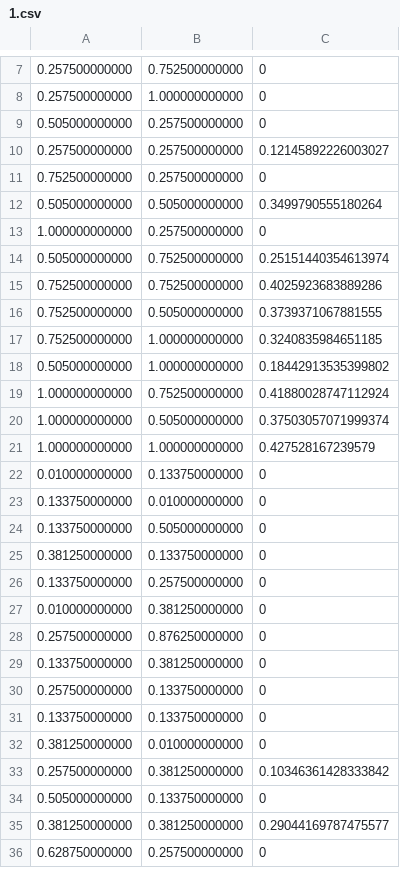
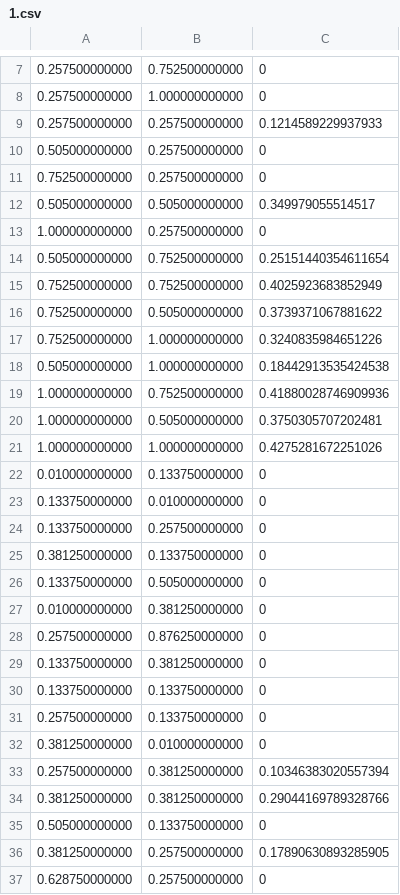
Before and after one commit to tsmbland/Model, a CSV file: notebooks/_temp2/1.csv, drawn as a sheet; only a part is shown, gaps mark what is left out; the diff covers the shown part only.

```diff
--- a/notebooks/_temp2/1.csv
+++ b/notebooks/_temp2/1.csv
@@ -8,20 +8,20 @@
 0.257500000000,1.000000000000,0
+0.257500000000,0.257500000000,0.1214589229937933
 0.505000000000,0.257500000000,0
-0.257500000000,0.257500000000,0.12145892226003027
 0.752500000000,0.257500000000,0
-0.505000000000,0.505000000000,0.3499790555180264
+0.505000000000,0.505000000000,0.349979055514517
 1.000000000000,0.257500000000,0
-0.505000000000,0.752500000000,0.25151440354613974
-0.752500000000,0.752500000000,0.4025923683889286
-0.752500000000,0.505000000000,0.3739371067881555
-0.752500000000,1.000000000000,0.3240835984651185
-0.505000000000,1.000000000000,0.18442913535399802
-1.000000000000,0.752500000000,0.41880028747112924
-1.000000000000,0.505000000000,0.37503057071999374
-1.000000000000,1.000000000000,0.427528167239579
+0.505000000000,0.752500000000,0.25151440354611654
+0.752500000000,0.752500000000,0.4025923683852949
+0.752500000000,0.505000000000,0.3739371067881622
+0.752500000000,1.000000000000,0.3240835984651226
+0.505000000000,1.000000000000,0.18442913535424538
+1.000000000000,0.752500000000,0.41880028746909936
+1.000000000000,0.505000000000,0.3750305707202481
+1.000000000000,1.000000000000,0.4275281672251026
 0.010000000000,0.133750000000,0
 0.133750000000,0.010000000000,0
+0.133750000000,0.257500000000,0
+0.381250000000,0.133750000000,0
 0.133750000000,0.505000000000,0
-0.381250000000,0.133750000000,0
-0.133750000000,0.257500000000,0
 0.010000000000,0.381250000000,0
@@ -29,8 +29,9 @@
 0.133750000000,0.381250000000,0
+0.133750000000,0.133750000000,0
 0.257500000000,0.133750000000,0
-0.133750000000,0.133750000000,0
 0.381250000000,0.010000000000,0
-0.257500000000,0.381250000000,0.10346361428333842
+0.257500000000,0.381250000000,0.10346383020557394
+0.381250000000,0.381250000000,0.29044169789328766
 0.505000000000,0.133750000000,0
-0.381250000000,0.381250000000,0.29044169787475577
+0.381250000000,0.257500000000,0.17890630893285905
 0.628750000000,0.257500000000,0
```
Also changed, not shown: 3 added rows, 4 removed rows, 1 moved row and 19 edited cells elsewhere in this file, notebooks/_temp/0.csv, notebooks/_temp/1.csv, 9 other files.
